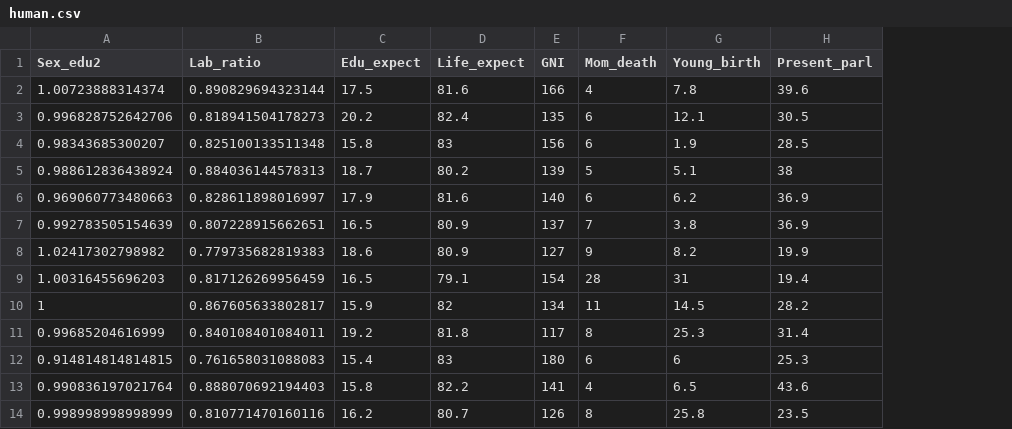
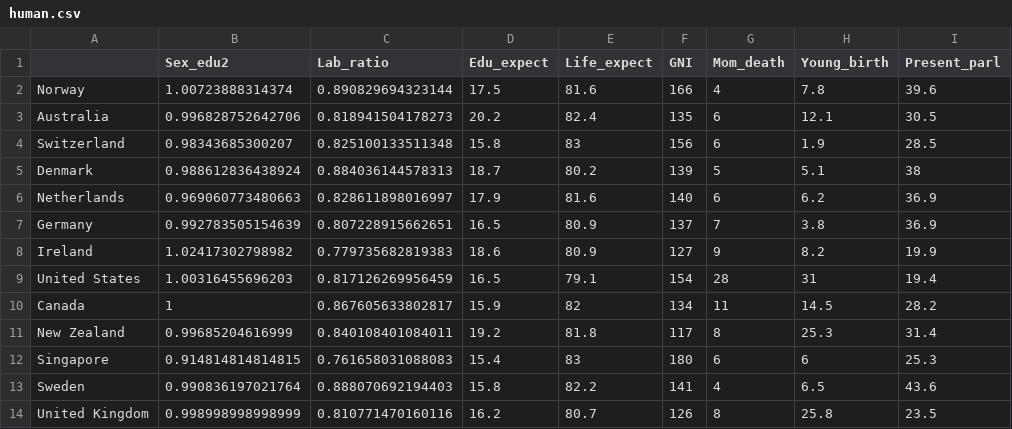
Before and after one commit to macabset/IODS-project, a CSV file: data/human.csv, drawn as a sheet; only a part is shown; the diff names each change by its address in the sheet, - before the commit and + after, or states it on an @@ line.

```diff
--- a/data/human.csv
+++ b/data/human.csv
+column A, rows 2-14: Norway | Australia | Switzerland | Denmark | Netherlands | Germany | Ireland | United States | Canada | New Zealand | Singapore | Sweden | United Kingdom
```
Also changed, not shown: 14 other files.
